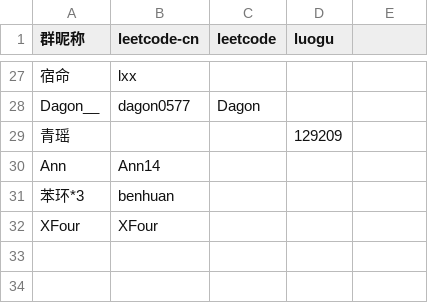
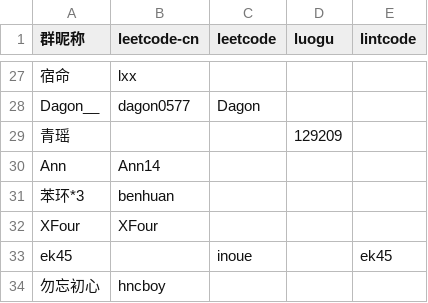
Before and after one commit to Nuullll/lc-checker, a CSV file: members.csv, drawn as a sheet; only a part is shown, gaps mark what is left out; the diff names each change by its address in the sheet, - before the commit and + after, or states it on an @@ line.

Commit message:
Add new member. Supporting lintcode.com (json data).

```diff
--- a/members.csv
+++ b/members.csv
-E1: (empty)
+E1: lintcode
+row 33: ek45 |  | inoue |  | ek45
+row 34: 勿忘初心 | hncboy
```
Also changed, not shown: 1 other file.
